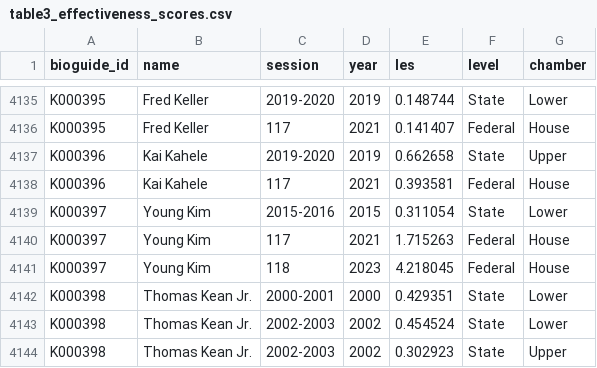
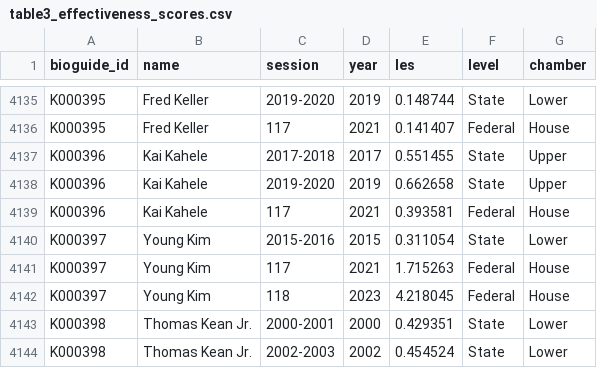
Before and after one commit to ardis-zhong/state-to-congress-legislators, a CSV file: datasets/csv/table3_effectiveness_scores.csv, drawn as a sheet; only a part is shown, gaps mark what is left out; the shorter side is filled out with more unchanged rows; the diff names each change by its address in the sheet, - before the commit and + after, or states it on an @@ line.

```diff
--- a/datasets/csv/table3_effectiveness_scores.csv
+++ b/datasets/csv/table3_effectiveness_scores.csv
+row 4137: K000396 | Kai Kahele | 2017-2018 | 2017 | 0.551455 | State | Upper
```
Also changed, not shown: replication/data/processed/sles_matches.csv, replication/data/reference/sles_review.csv, 2 other files.
